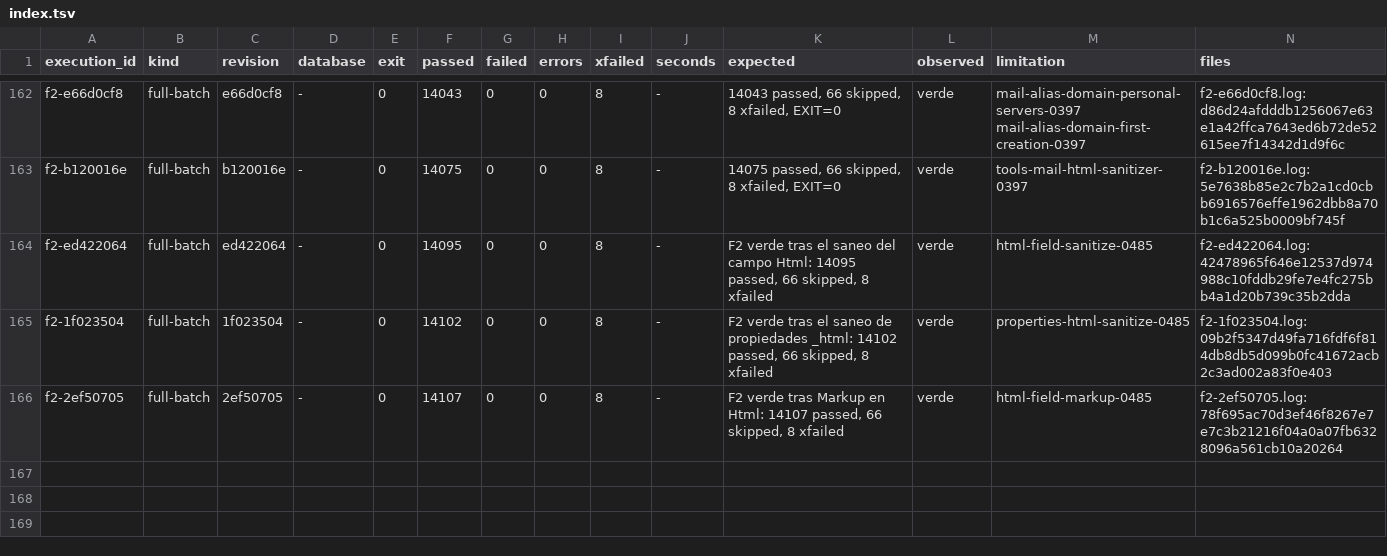
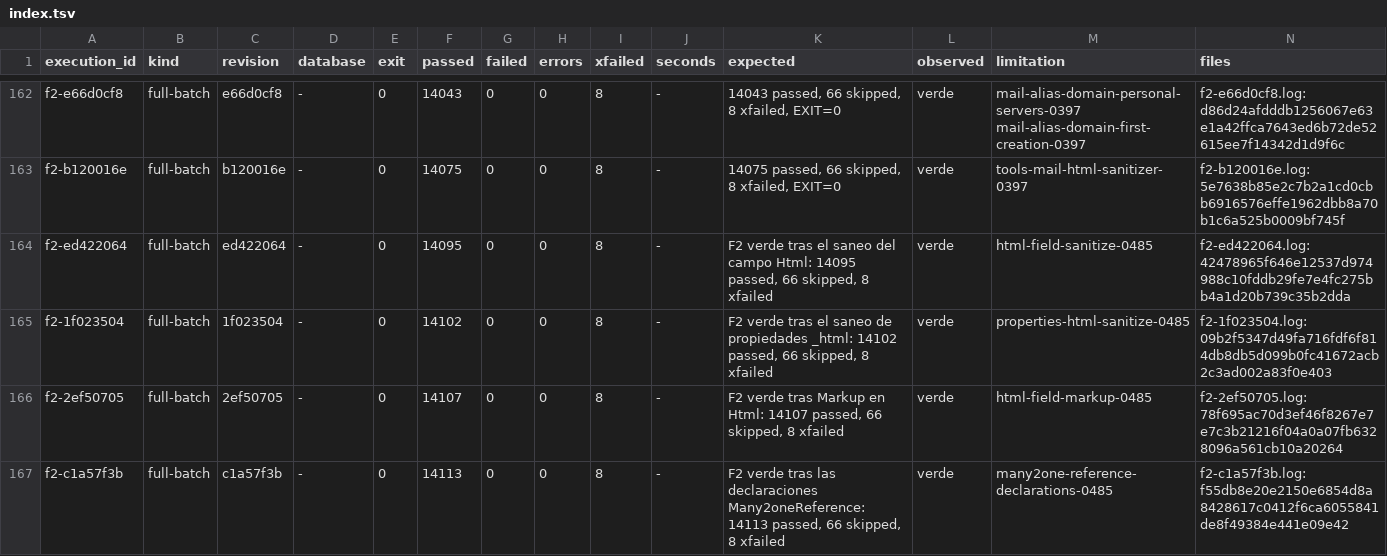
Before and after one commit to jcg-admin/kaupamex-api, a TSV file: scripts/workbench/orm-continuation-plan-20261103T095630/outputs/gates/index.tsv, drawn as a sheet; only a part is shown, gaps mark what is left out; the diff names each change by its address in the sheet, - before the commit and + after, or states it on an @@ line.

Commit message:
Record the F2 gate of the Many2oneReference unit
The full batch at c1a57f3b is green (14113 passed). Add the plan row
many2one-reference-declarations-0485 under TASK-API-0485.

```diff
--- a/scripts/workbench/orm-continuation-plan-20261103T095630/outputs/gates/index.tsv
+++ b/scripts/workbench/orm-continuation-plan-20261103T095630/outputs/gates/index.tsv
+row 167: f2-c1a57f3b | full-batch | c1a57f3b | - | 0 | 14113 | 0 | 0 | 8 | - | F2 verde tras las declaraciones Many2oneReference: 14113 passed, 66 skipped, 8 xfailed | verde | many2one-reference-declarations-0485 | f2-c1a57f3b.log:f55db8e20e2150e6854d8a8428617c0412f6ca6055841de8f49384e441e09e42
```
Also changed, not shown: 3 other files.
